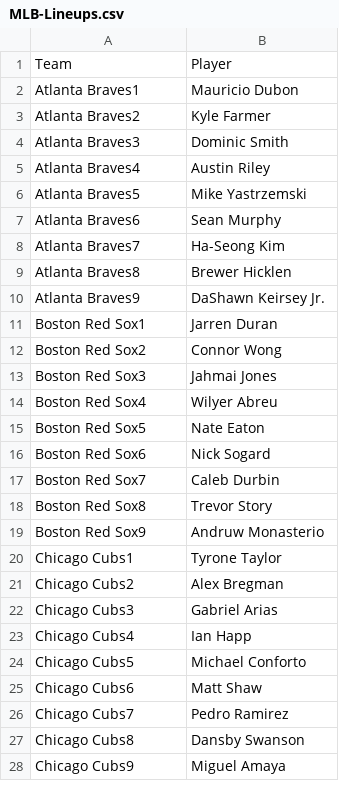
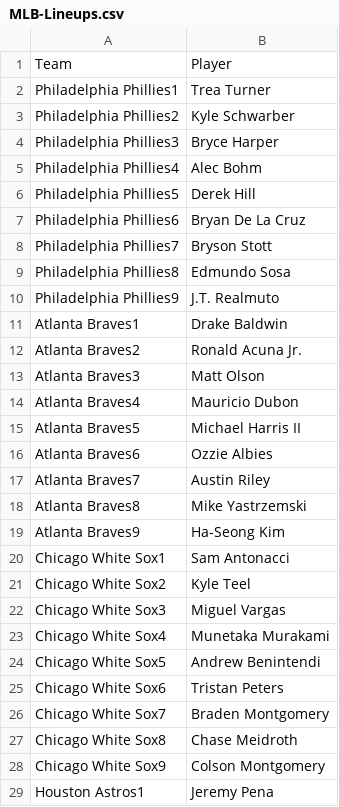
Before and after one commit to jack-simon4/jacks-models, a CSV file: src/assets/MLB-Lineups.csv, drawn as a sheet; only a part is shown; the shorter side is filled out with more unchanged rows; the diff covers the shown part only.

```diff
--- a/src/assets/MLB-Lineups.csv
+++ b/src/assets/MLB-Lineups.csv
@@ -1,10 +1,29 @@
 Team,Player
-Atlanta Braves1,Mauricio Dubon
-Atlanta Braves2,Kyle Farmer
-Atlanta Braves3,Dominic Smith
-Atlanta Braves4,Austin Riley
-Atlanta Braves5,Mike Yastrzemski
-Atlanta Braves6,Sean Murphy
-Atlanta Braves7,Ha-Seong Kim
-Atlanta Braves8,Brewer Hicklen
-Atlanta Braves9,DaShawn Keirsey Jr.
+Philadelphia Phillies1,Trea Turner
+Philadelphia Phillies2,Kyle Schwarber
+Philadelphia Phillies3,Bryce Harper
+Philadelphia Phillies4,Alec Bohm
+Philadelphia Phillies5,Derek Hill
+Philadelphia Phillies6,Bryan De La Cruz
+Philadelphia Phillies7,Bryson Stott
+Philadelphia Phillies8,Edmundo Sosa
+Philadelphia Phillies9,J.T. Realmuto
+Atlanta Braves1,Drake Baldwin
+Atlanta Braves2,Ronald Acuna Jr.
+Atlanta Braves3,Matt Olson
+Atlanta Braves4,Mauricio Dubon
+Atlanta Braves5,Michael Harris II
+Atlanta Braves6,Ozzie Albies
+Atlanta Braves7,Austin Riley
+Atlanta Braves8,Mike Yastrzemski
+Atlanta Braves9,Ha-Seong Kim
+Chicago White Sox1,Sam Antonacci
+Chicago White Sox2,Kyle Teel
+Chicago White Sox3,Miguel Vargas
+Chicago White Sox4,Munetaka Murakami
+Chicago White Sox5,Andrew Benintendi
+Chicago White Sox6,Tristan Peters
+Chicago White Sox7,Braden Montgomery
+Chicago White Sox8,Chase Meidroth
+Chicago White Sox9,Colson Montgomery
+Houston Astros1,Jeremy Pena
```
Also changed, not shown: 4 added rows, 19 removed rows and 4 moved rows elsewhere in this file, src/assets/MLB-Last-Lineups.csv, src/assets/MLB-Player-Props.csv, 2 other files.
